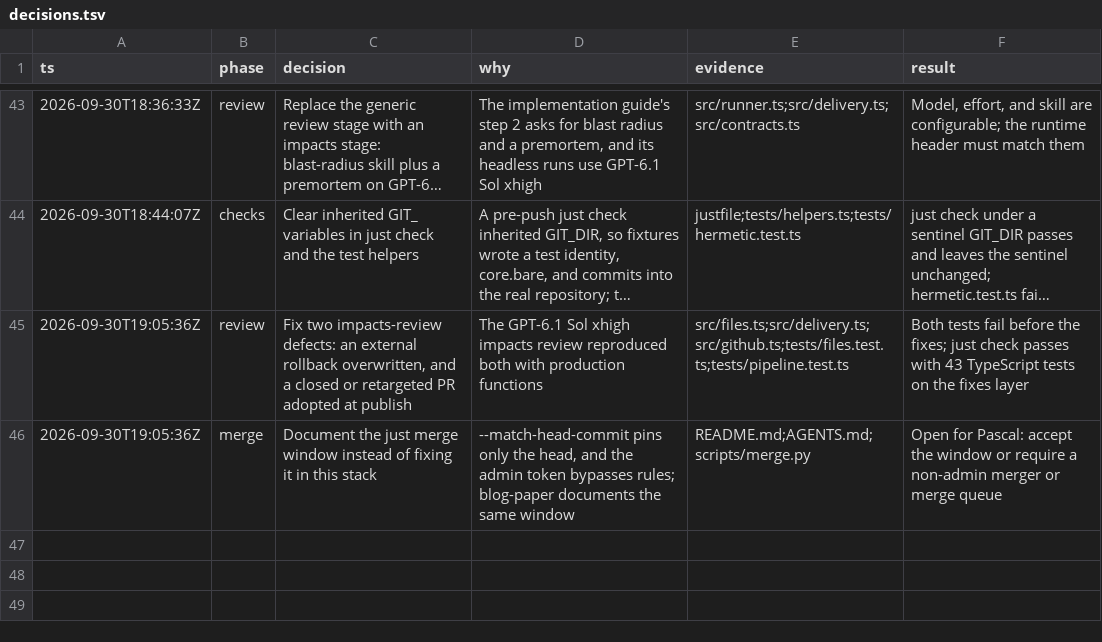
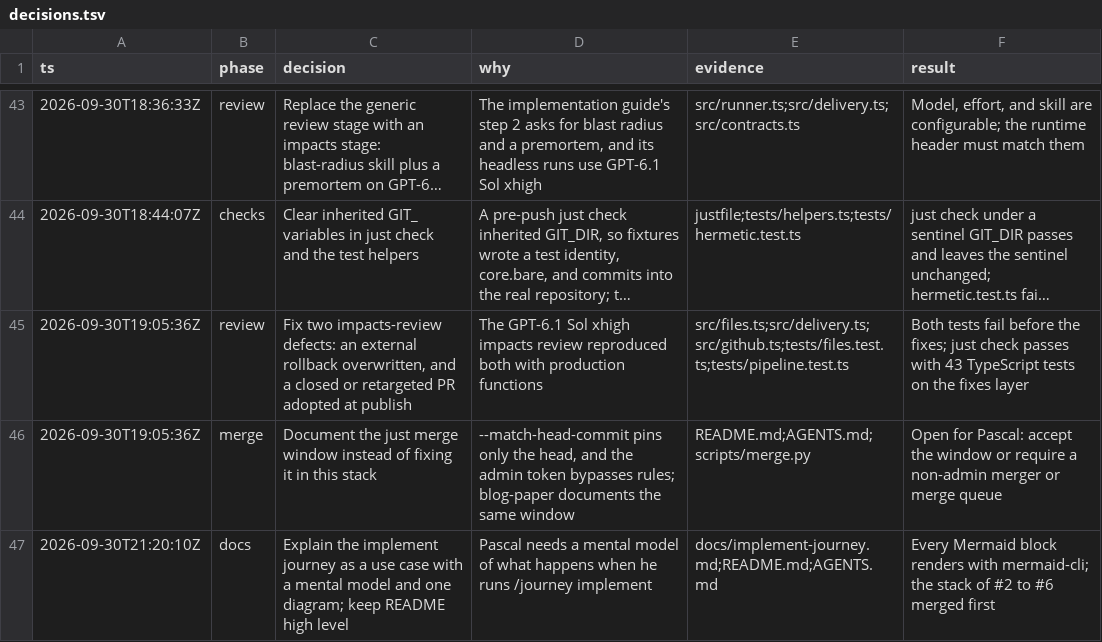
Before and after one commit to pascalandy/pi-journey, a TSV file: decisions.tsv, drawn as a sheet; only a part is shown, gaps mark what is left out; long unchanged cells end in ….

```diff
--- a/decisions.tsv
+++ b/decisions.tsv
@@ -46 +46,2 @@ ts	phase	decision	why	evidence	result
 2026-09-30T19:05:36Z	merge	Document the just merge window instead of fixing it in this stack	--match-head-commit pins only the head, and the admin token bypasses rules; blog-paper documents the same window	README.md;AGENTS.md;scripts/merge.py	Open for Pascal: accept the window or require a non-admin merger or merge queue
+2026-09-30T21:20:10Z	docs	Explain the implement journey as a use case with a mental model and one diagram; keep README high level	Pascal needs a mental model of what happens when he runs /journey implement	docs/implement-journey.md;README.md;AGENTS.md	Every Mermaid block renders with mermaid-cli; the stack of #2 to #6 merged first
```
Also changed, not shown: 3 other files.
